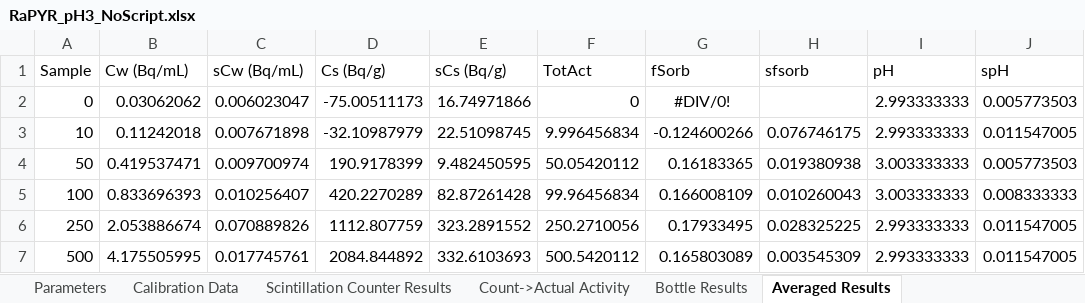
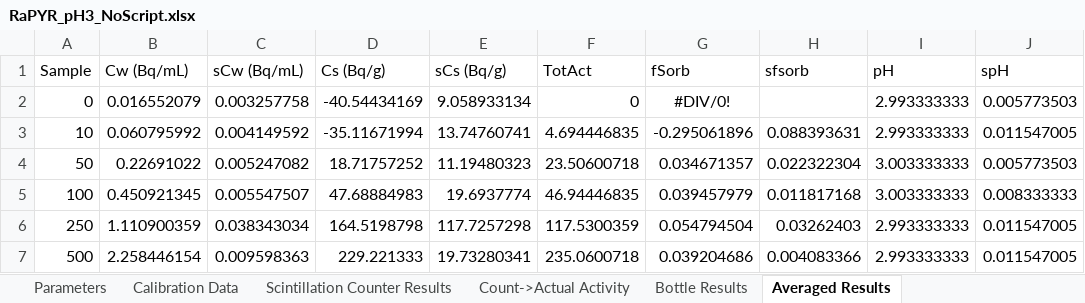
Before and after one commit to machen/RadiumSorption, an Excel workbook: Sorption Experiments/RaPYR_pH3/RaPYR_pH3_NoScript.xlsx, sheet Averaged Results, drawn as a sheet; values as stored, in another font and other column widths than the file's, no borders; the diff names each change by its address in the sheet, - before the commit and + after, or states it on an @@ line.

```diff
--- a/Sorption Experiments/RaPYR_pH3/RaPYR_pH3_NoScript.xlsx (sheet Averaged Results)
+++ b/Sorption Experiments/RaPYR_pH3/RaPYR_pH3_NoScript.xlsx (sheet Averaged Results)
-B2 (Cw (Bq/mL)): 0.03062062
+B2 (Cw (Bq/mL)): 0.016552079
-C2 (sCw (Bq/mL)): 0.006023047
+C2 (sCw (Bq/mL)): 0.003257758
-D2 (Cs (Bq/g)): -75.00511173
+D2 (Cs (Bq/g)): -40.54434169
-E2 (sCs (Bq/g)): 16.74971866
+E2 (sCs (Bq/g)): 9.058933134
-B3 (Cw (Bq/mL)): 0.11242018
+B3 (Cw (Bq/mL)): 0.060795992
-C3 (sCw (Bq/mL)): 0.007671898
+C3 (sCw (Bq/mL)): 0.004149592
-D3 (Cs (Bq/g)): -32.10987979
+D3 (Cs (Bq/g)): -35.11671994
-E3 (sCs (Bq/g)): 22.51098745
+E3 (sCs (Bq/g)): 13.74760741
-F3 (TotAct): 9.996456834
+F3 (TotAct): 4.694446835
-G3 (fSorb): -0.124600266
+G3 (fSorb): -0.295061896
-H3 (sfsorb): 0.076746175
+H3 (sfsorb): 0.088393631
-B4 (Cw (Bq/mL)): 0.419537471
+B4 (Cw (Bq/mL)): 0.22691022
-C4 (sCw (Bq/mL)): 0.009700974
+C4 (sCw (Bq/mL)): 0.005247082
-D4 (Cs (Bq/g)): 190.9178399
+D4 (Cs (Bq/g)): 18.71757252
-E4 (sCs (Bq/g)): 9.482450595
+E4 (sCs (Bq/g)): 11.19480323
-F4 (TotAct): 50.05420112
+F4 (TotAct): 23.50600718
-G4 (fSorb): 0.16183365
+G4 (fSorb): 0.034671357
-H4 (sfsorb): 0.019380938
+H4 (sfsorb): 0.022322304
-B5 (Cw (Bq/mL)): 0.833696393
+B5 (Cw (Bq/mL)): 0.450921345
-C5 (sCw (Bq/mL)): 0.010256407
+C5 (sCw (Bq/mL)): 0.005547507
-D5 (Cs (Bq/g)): 420.2270289
+D5 (Cs (Bq/g)): 47.68884983
-E5 (sCs (Bq/g)): 82.87261428
+E5 (sCs (Bq/g)): 19.6937774
-F5 (TotAct): 99.96456834
+F5 (TotAct): 46.94446835
-G5 (fSorb): 0.166008109
+G5 (fSorb): 0.039457979
-H5 (sfsorb): 0.010260043
+H5 (sfsorb): 0.011817168
-B6 (Cw (Bq/mL)): 2.053886674
+B6 (Cw (Bq/mL)): 1.110900359
-C6 (sCw (Bq/mL)): 0.070889826
+C6 (sCw (Bq/mL)): 0.038343034
-D6 (Cs (Bq/g)): 1112.807759
+D6 (Cs (Bq/g)): 164.5198798
-E6 (sCs (Bq/g)): 323.2891552
+E6 (sCs (Bq/g)): 117.7257298
-F6 (TotAct): 250.2710056
+F6 (TotAct): 117.5300359
-G6 (fSorb): 0.17933495
+G6 (fSorb): 0.054794504
-H6 (sfsorb): 0.028325225
+H6 (sfsorb): 0.03262403
-B7 (Cw (Bq/mL)): 4.175505995
+B7 (Cw (Bq/mL)): 2.258446154
-C7 (sCw (Bq/mL)): 0.017745761
+C7 (sCw (Bq/mL)): 0.009598363
-D7 (Cs (Bq/g)): 2084.844892
+D7 (Cs (Bq/g)): 229.221333
-E7 (sCs (Bq/g)): 332.6103693
+E7 (sCs (Bq/g)): 19.73280341
-F7 (TotAct): 500.5420112
+F7 (TotAct): 235.0600718
-G7 (fSorb): 0.165803089
+G7 (fSorb): 0.039204686
-H7 (sfsorb): 0.003545309
+H7 (sfsorb): 0.004083366
```
Also changed, not shown: sheet Calibration Data, sheet Bottle Results, sheet Count->Actual Activity, sheet Parameters, charts or pictures, Sorption Experiments/RaMont_pH3/RaMont_pH3_NoScript.xlsx, Sorption Experiments/RaMont_pH7/RaMont_pH7_NoScript.xlsx, 9 other files.
